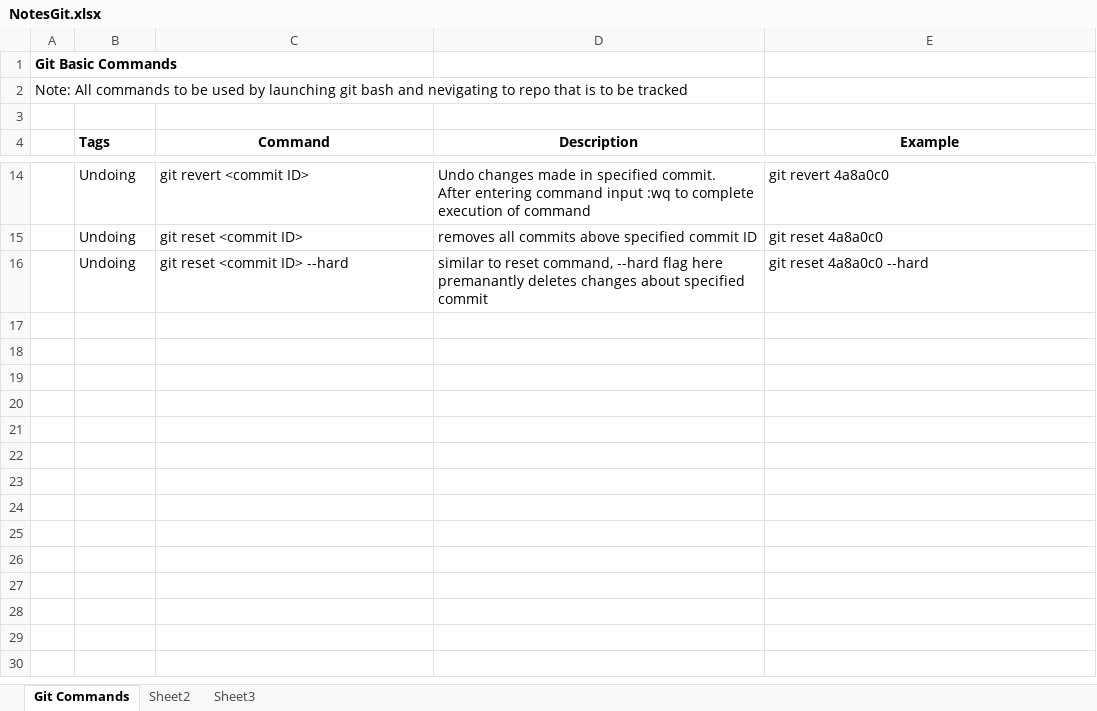
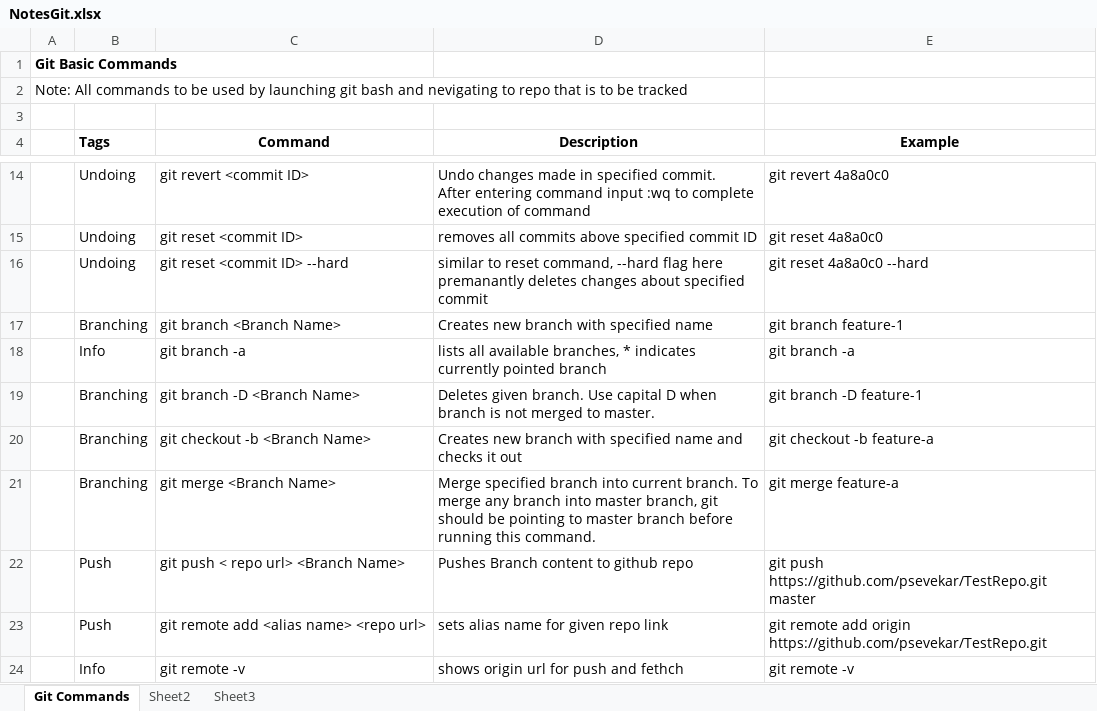
Before and after one commit to psevekar/TestRepo, an Excel workbook: NotesGit.xlsx, sheet Git Commands, drawn as a sheet; only a part is shown, gaps mark what is left out; values as stored, in another font and other column widths than the file's, no borders; the diff names each change by its address in the sheet, - before the commit and + after, or states it on an @@ line.

Commit message:
Added branching merging and push commands

```diff
--- a/NotesGit.xlsx (sheet Git Commands)
+++ b/NotesGit.xlsx (sheet Git Commands)
+row 17:  | Branching | git branch <Branch Name> | Creates new branch with specified name | git branch feature-1
+row 18:  | Info | git branch -a | lists all available branches, * indicates currently pointed branch | git branch -a
+row 19:  | Branching | git branch -D <Branch Name> | Deletes given branch. Use capital D when branch is not merged to master. | git branch -D feature-1
+row 20:  | Branching | git checkout -b <Branch Name> | Creates new branch with specified name and checks it out | git checkout -b feature-a
+row 21:  | Branching | git merge <Branch Name> | Merge specified branch into current branch. To merge any branch into master branch, git should be pointing to master branch before running this command. | git merge feature-a
+row 22:  | Push | git push < repo url> <Branch Name> | Pushes Branch content to github repo | git push https://github.com/psevekar/TestRepo.git master
+row 23:  | Push | git remote add <alias name> <repo url> | sets alias name for given repo link | git remote add origin https://github.com/psevekar/TestRepo.git
+row 24:  | Info | git remote -v | shows origin url for push and fethch | git remote -v
```
